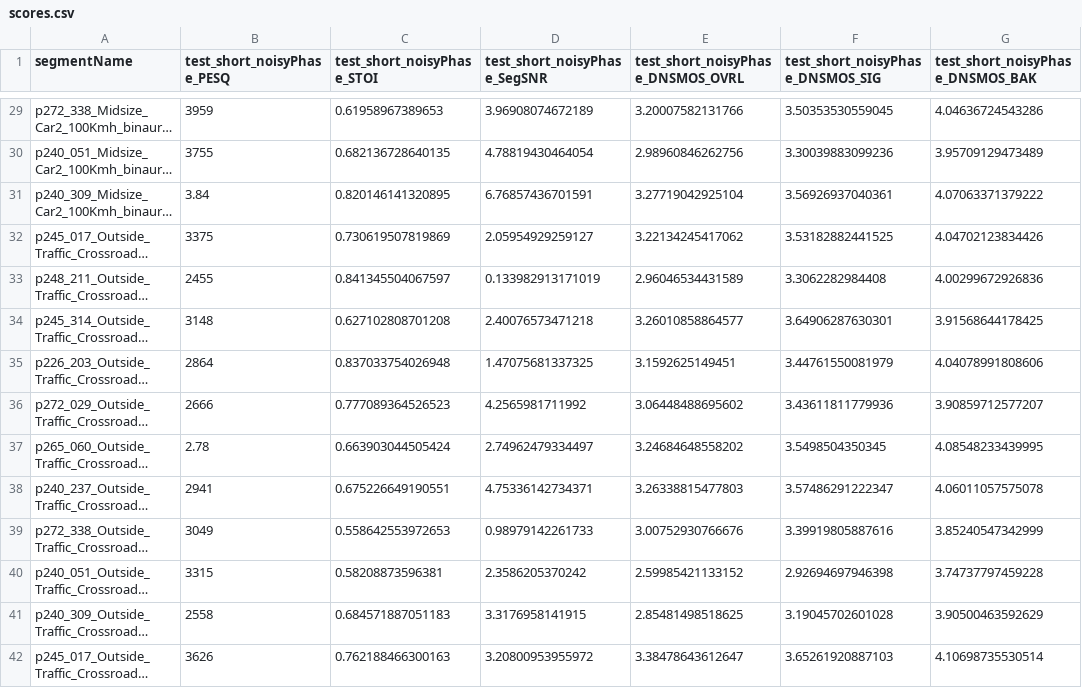
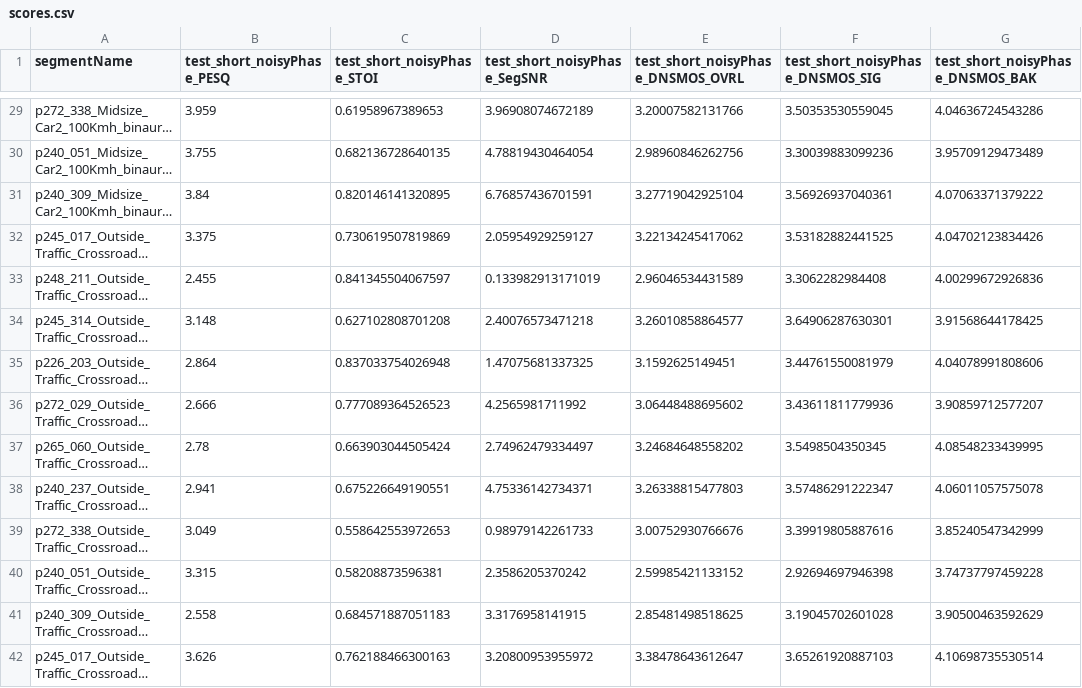
Before and after one commit to iksrwth/itg2023-petsse, a CSV file: PTSSE_with_FEQ/scores.csv, drawn as a sheet; only a part is shown, gaps mark what is left out; long unchanged cells end in …; the diff covers the shown part only; the diff names each change by its address in the sheet, - before the commit and + after, or states it on an @@ line.

```diff
--- a/PTSSE_with_FEQ/scores.csv
+++ b/PTSSE_with_FEQ/scores.csv
-B29 (test_short_noisyPhase_PESQ): 3959
+B29 (test_short_noisyPhase_PESQ): 3.959
-B30 (test_short_noisyPhase_PESQ): 3755
+B30 (test_short_noisyPhase_PESQ): 3.755
-B32 (test_short_noisyPhase_PESQ): 3375
+B32 (test_short_noisyPhase_PESQ): 3.375
-B33 (test_short_noisyPhase_PESQ): 2455
+B33 (test_short_noisyPhase_PESQ): 2.455
-B34 (test_short_noisyPhase_PESQ): 3148
+B34 (test_short_noisyPhase_PESQ): 3.148
-B35 (test_short_noisyPhase_PESQ): 2864
+B35 (test_short_noisyPhase_PESQ): 2.864
-B36 (test_short_noisyPhase_PESQ): 2666
+B36 (test_short_noisyPhase_PESQ): 2.666
-B38 (test_short_noisyPhase_PESQ): 2941
+B38 (test_short_noisyPhase_PESQ): 2.941
-B39 (test_short_noisyPhase_PESQ): 3049
+B39 (test_short_noisyPhase_PESQ): 3.049
-B40 (test_short_noisyPhase_PESQ): 3315
+B40 (test_short_noisyPhase_PESQ): 3.315
-B41 (test_short_noisyPhase_PESQ): 2558
+B41 (test_short_noisyPhase_PESQ): 2.558
-B42 (test_short_noisyPhase_PESQ): 3626
+B42 (test_short_noisyPhase_PESQ): 3.626
```
Also changed, not shown: 97 edited cells elsewhere in this file, PETSSE_without_FEQ/scores.csv, PTSSE_without_FEQ/scores.csv.
